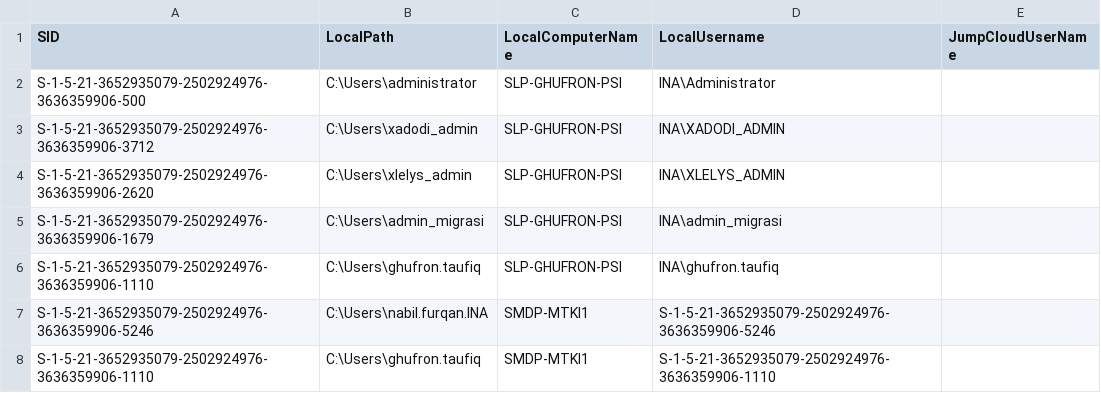
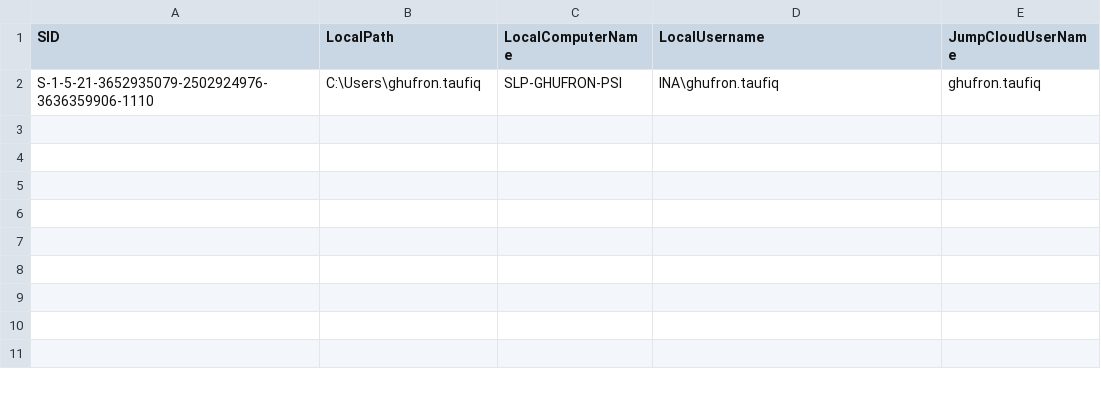
Before and after one commit to joddykris/Jumpcloud-ADMU-Discovery, a CSV file: jcdiscovery.csv, drawn as a sheet.

Commit message:
Update jcdiscovery.csv

```diff
--- a/jcdiscovery.csv
+++ b/jcdiscovery.csv
@@ -1,8 +1,2 @@
 "SID","LocalPath","LocalComputerName","LocalUsername","JumpCloudUserName"
-"S-1-5-21-3652935079-2502924976-3636359906-500","C:\Users\administrator","SLP-GHUFRON-PSI","INA\Administrator",""
-"S-1-5-21-3652935079-2502924976-3636359906-3712","C:\Users\xadodi_admin","SLP-GHUFRON-PSI","INA\XADODI_ADMIN",""
-"S-1-5-21-3652935079-2502924976-3636359906-2620","C:\Users\xlelys_admin","SLP-GHUFRON-PSI","INA\XLELYS_ADMIN",""
-"S-1-5-21-3652935079-2502924976-3636359906-1679","C:\Users\admin_migrasi","SLP-GHUFRON-PSI","INA\admin_migrasi",""
-"S-1-5-21-3652935079-2502924976-3636359906-1110","C:\Users\ghufron.taufiq","SLP-GHUFRON-PSI","INA\ghufron.taufiq",""
-"S-1-5-21-3652935079-2502924976-3636359906-5246","C:\Users\nabil.furqan.INA","SMDP-MTKI1","S-1-5-21-3652935079-2502924976-3636359906-5246",""
-"S-1-5-21-3652935079-2502924976-3636359906-1110","C:\Users\ghufron.taufiq","SMDP-MTKI1","S-1-5-21-3652935079-2502924976-3636359906-1110",""
+"S-1-5-21-3652935079-2502924976-3636359906-1110","C:\Users\ghufron.taufiq","SLP-GHUFRON-PSI","INA\ghufron.taufiq","ghufron.taufiq"
```
